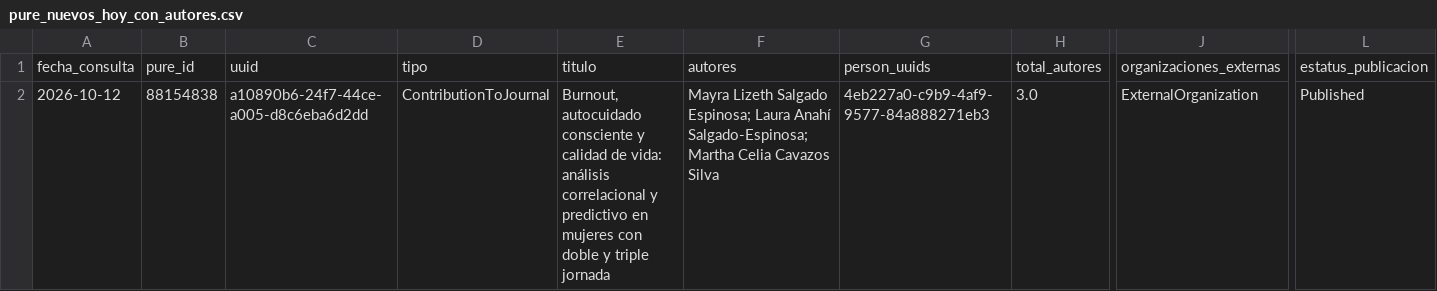
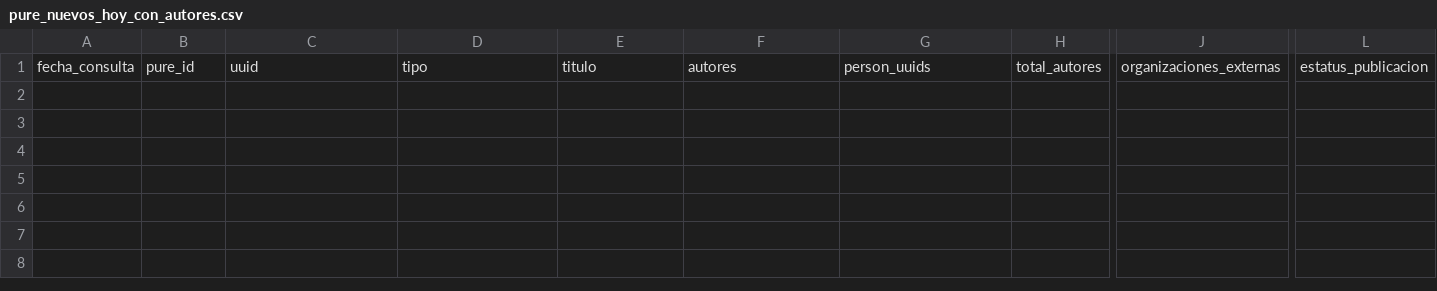
Before and after one commit to victorinox93/pure_daily, a CSV file: data/pure_nuevos_hoy_con_autores.csv, drawn as a sheet; only a part is shown, gaps mark what is left out; rows hold the shown columns only; the diff names each change by its address in the sheet, - before the commit and + after, or states it on an @@ line.

```diff
--- a/data/pure_nuevos_hoy_con_autores.csv
+++ b/data/pure_nuevos_hoy_con_autores.csv
-row 2: 2026-10-12 | 88154838 | a10890b6-24f7-44ce-a005-d8c6eba6d2dd | ContributionToJournal | Burnout, autocuidado consciente y calidad de vida: análisis correlacional y predictivo en mujeres con doble y triple jornada | Mayra Lizeth Salgado Espinosa; Laura Anahí Salgado-Espinosa; Martha Celia Cavazos Silva | 4eb227a0-c9b9-4af9-9577-84a888271eb3 | 3.0 | ExternalOrganization | Published
```
Also changed, not shown: data/pure_resumen_diario.csv, 2 other files.
